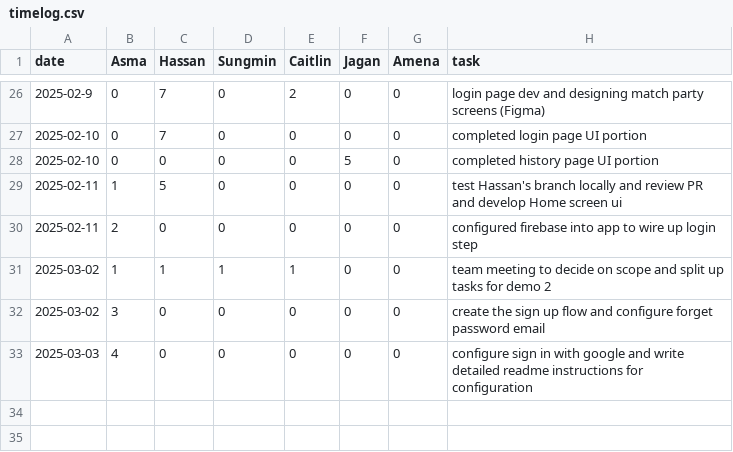
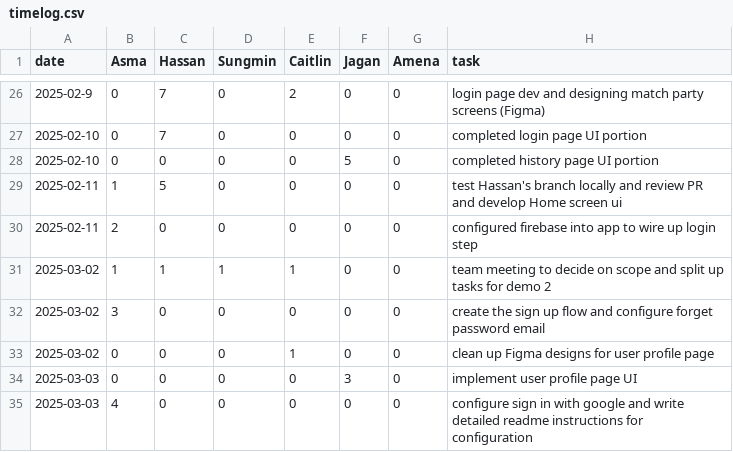
Before and after one commit to KuroMaple/wat2watch, a CSV file: timelog.csv, drawn as a sheet; only a part is shown, gaps mark what is left out; the diff names each change by its address in the sheet, - before the commit and + after, or states it on an @@ line.

Commit message:
Update timelog.csv

```diff
--- a/timelog.csv
+++ b/timelog.csv
+row 33: 2025-03-02 | 0 | 0 | 0 | 1 | 0 | 0 | clean up Figma designs for user profile page
+row 34: 2025-03-03 | 0 | 0 | 0 | 0 | 3 | 0 | implement user profile page UI
```
